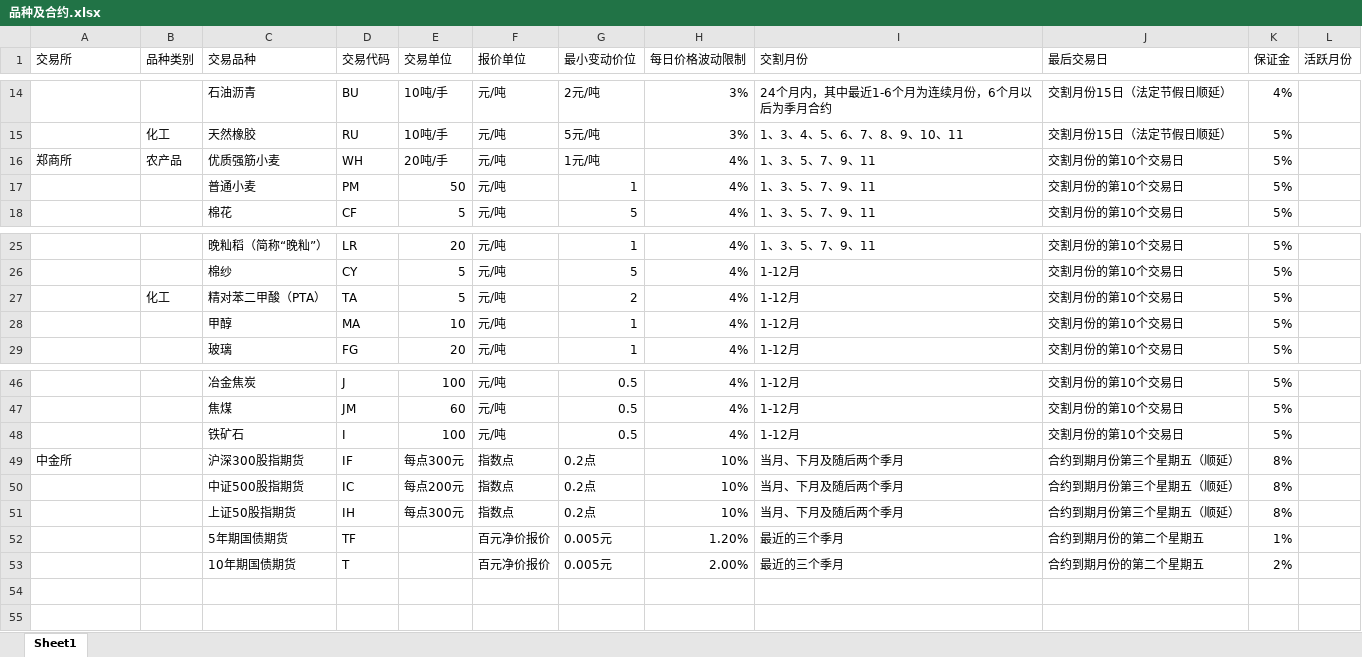
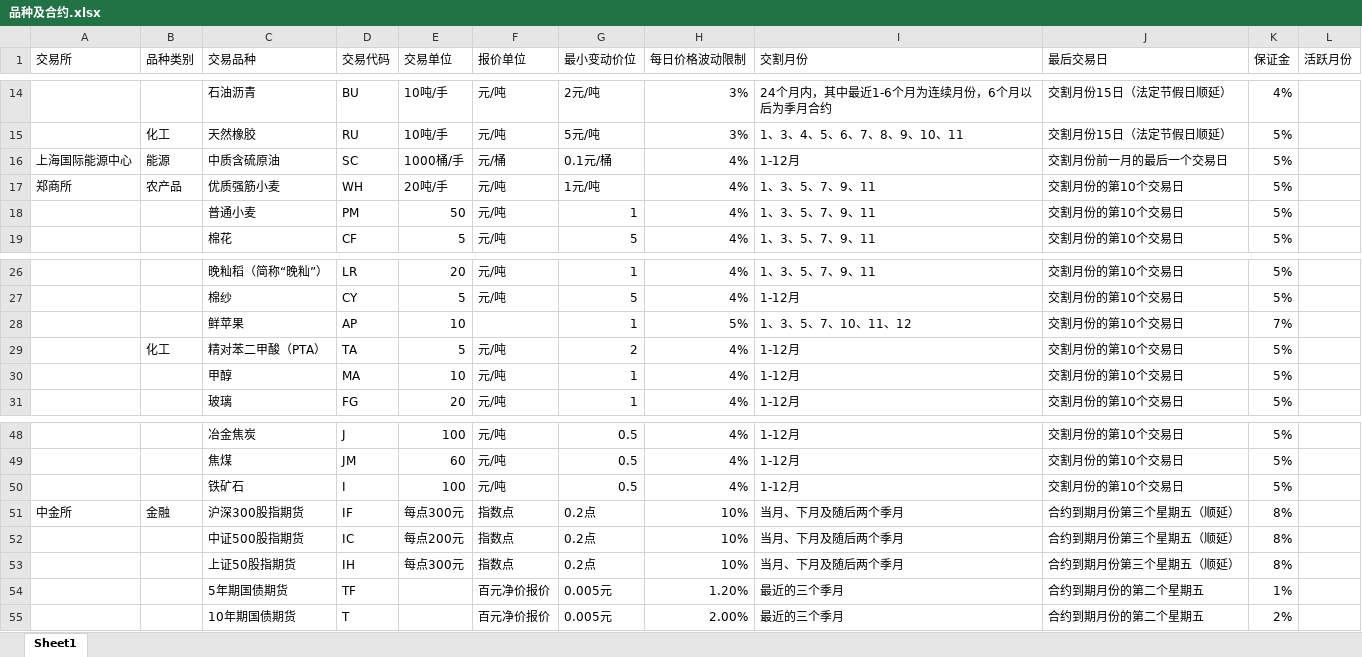
Before and after one commit to ildhj0116/Work, an Excel workbook: 品种及合约.xlsx, sheet Sheet1, drawn as a sheet; only a part is shown, gaps mark what is left out; values as stored, in another font and other column widths than the file's, no borders; addresses are those after the commit; the diff names each change by its address in the sheet, - before the commit and + after, or states it on an @@ line.

```diff
--- a/品种及合约.xlsx (sheet Sheet1)
+++ b/品种及合约.xlsx (sheet Sheet1)
+row 16: 上海国际能源中心 | 能源 | 中质含硫原油 | SC | 1000桶/手 | 元/桶 | 0.1元/桶 | 4% | 1-12月 | 交割月份前一月的最后一个交易日 | 5%
+row 28:  |  | 鲜苹果 | AP | 10 |  | 1 | 5% | 1、3、5、7、10、11、12 | 交割月份的第10个交易日 | 7%
-B51 (品种类别): (empty)
+B51 (品种类别): 金融
```
Also changed, not shown: Simulation_Trade/Basis/Simulation_Basis.xlsx, 8 other files.
